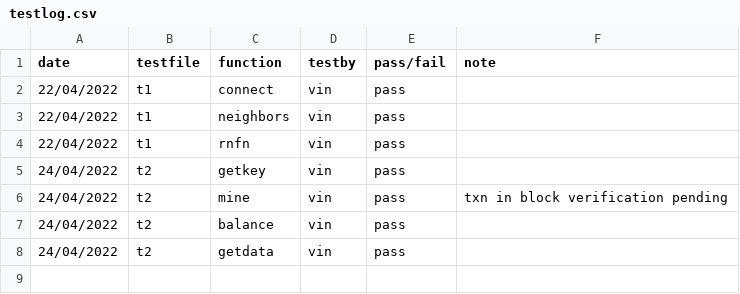
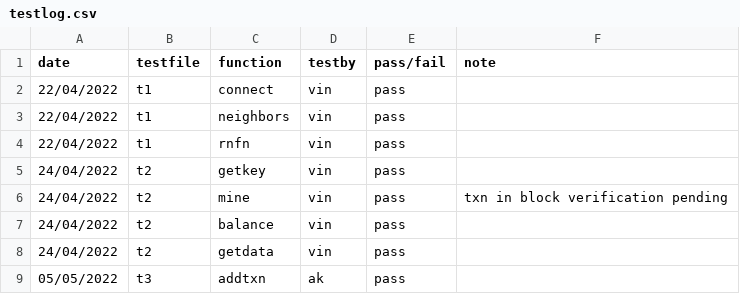
Before and after one commit to deshiyan1010/dao-cab, a CSV file: testing/testlog.csv, drawn as a sheet.

Commit message:
updated testlog csv

```diff
--- a/testing/testlog.csv
+++ b/testing/testlog.csv
@@ -8 +8,2 @@ date,testfile,function,testby,pass/fail,note
 24/04/2022,t2,getdata,vin,pass,
+05/05/2022,t3,addtxn,ak,pass,
```
